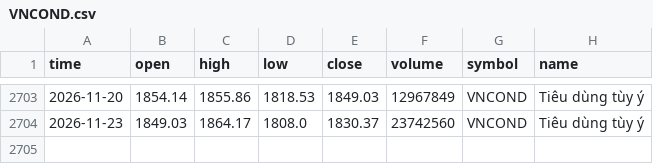
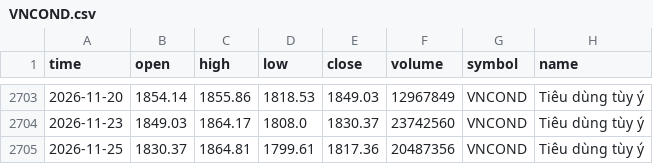
Before and after one commit to FTU-kudo/VN-sector-analysis, a CSV file: data/VNCOND.csv, drawn as a sheet; only a part is shown, gaps mark what is left out; the diff names each change by its address in the sheet, - before the commit and + after, or states it on an @@ line.

```diff
--- a/data/VNCOND.csv
+++ b/data/VNCOND.csv
+row 2705: 2026-11-25 | 1830.37 | 1864.81 | 1799.61 | 1817.36 | 20487356 | VNCOND | Tiêu dùng tùy ý
```
Also changed, not shown: data/VNCONS.csv, data/VNIT.csv, 17 other files.
